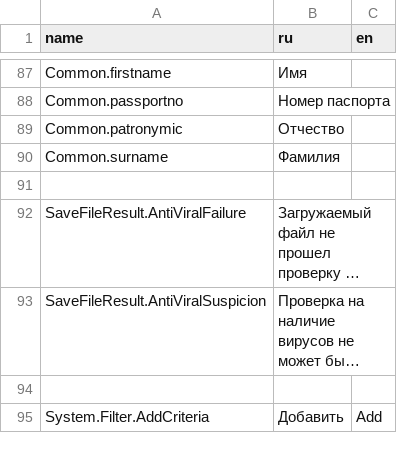
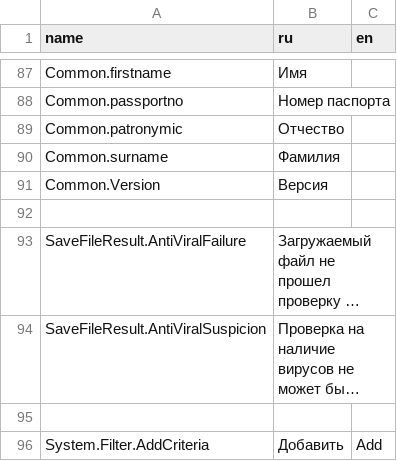
Before and after one commit to TangoCS/TangoCS, a CSV file: Tango.Client.Js/wwwroot/data/res/common.csv, drawn as a sheet; only a part is shown, gaps mark what is left out; long unchanged cells end in …; the diff names each change by its address in the sheet, - before the commit and + after, or states it on an @@ line.

```diff
--- a/Tango.Client.Js/wwwroot/data/res/common.csv
+++ b/Tango.Client.Js/wwwroot/data/res/common.csv
+row 91: Common.Version | Версия
```
Also changed, not shown: 1 other file.
